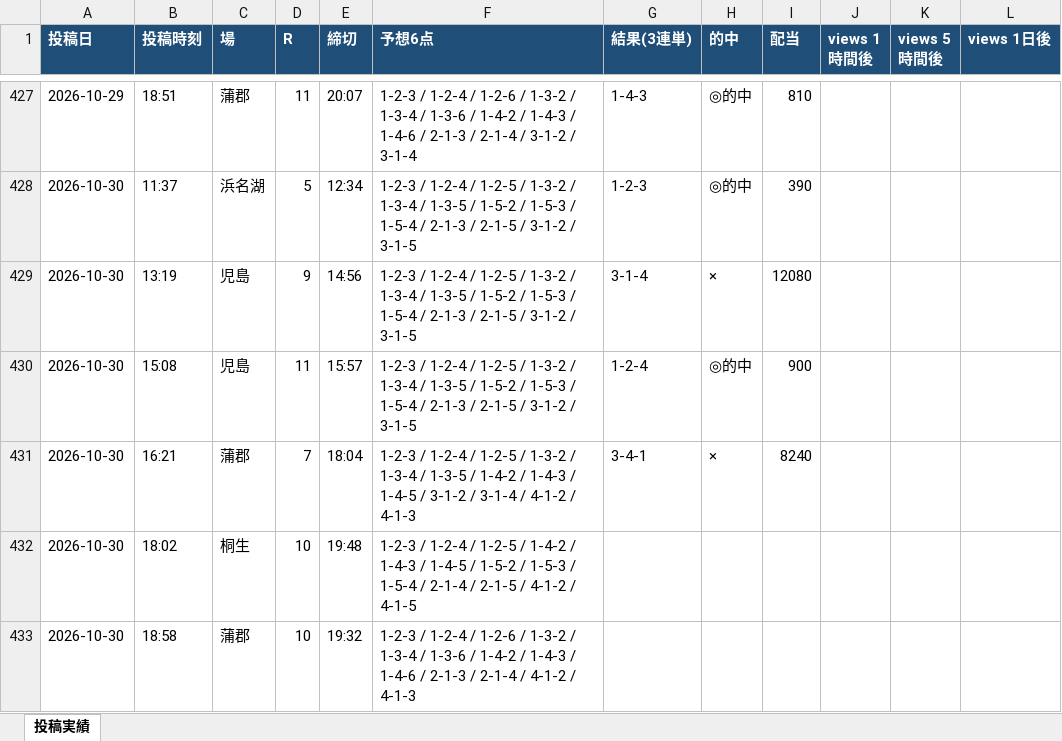
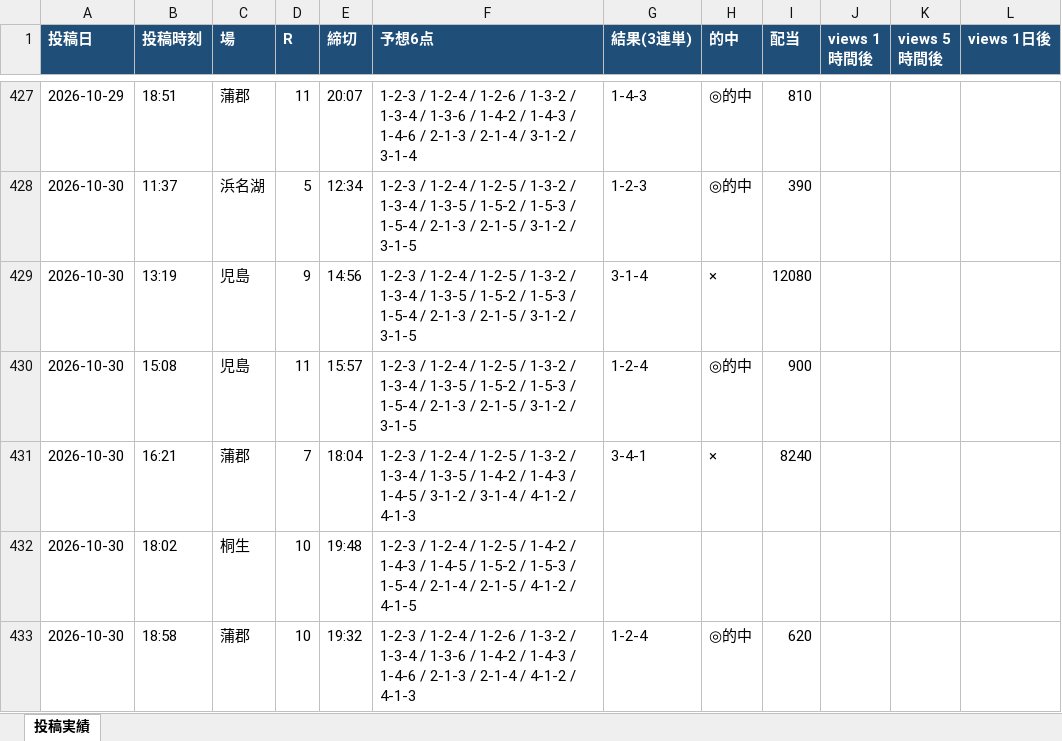
Before and after one commit to Growth37/kyotei-threads-bot, an Excel workbook: metrics.xlsx, sheet 投稿実績, drawn as a sheet; only a part is shown, gaps mark what is left out; values as stored, in another font and other column widths than the file's, no borders; the diff names each change by its address in the sheet, - before the commit and + after, or states it on an @@ line.

Commit message:
metrics: 表示回数/的中結果を更新

```diff
--- a/metrics.xlsx (sheet 投稿実績)
+++ b/metrics.xlsx (sheet 投稿実績)
-G433 (結果(3連単)): (empty)
+G433 (結果(3連単)): 1-2-4
-H433 (的中): (empty)
+H433 (的中): ◎的中
-I433 (配当): (empty)
+I433 (配当): 620
```
Also changed, not shown: 2 other files.
